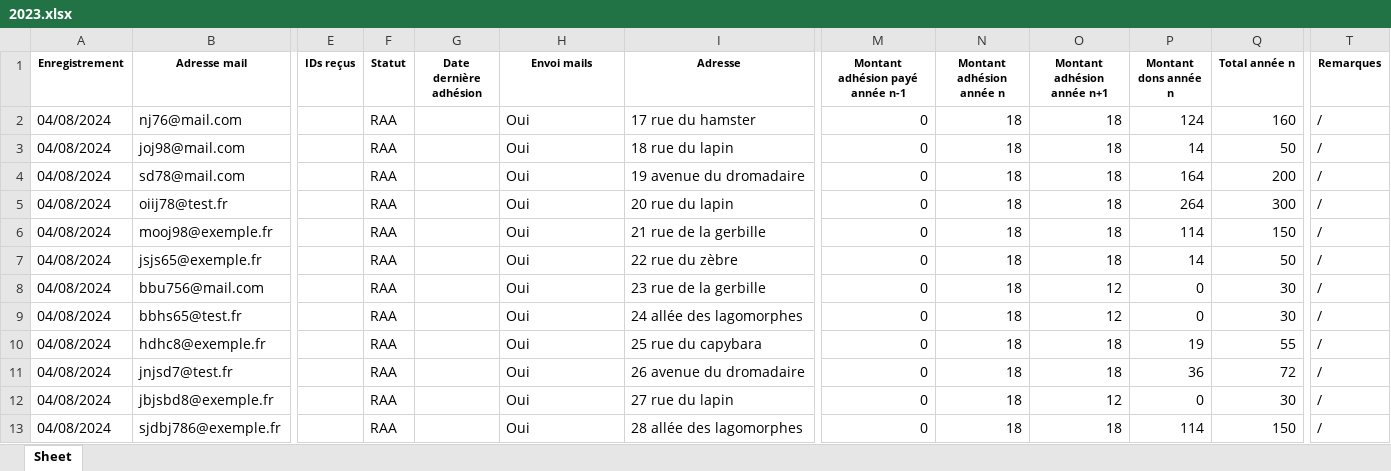
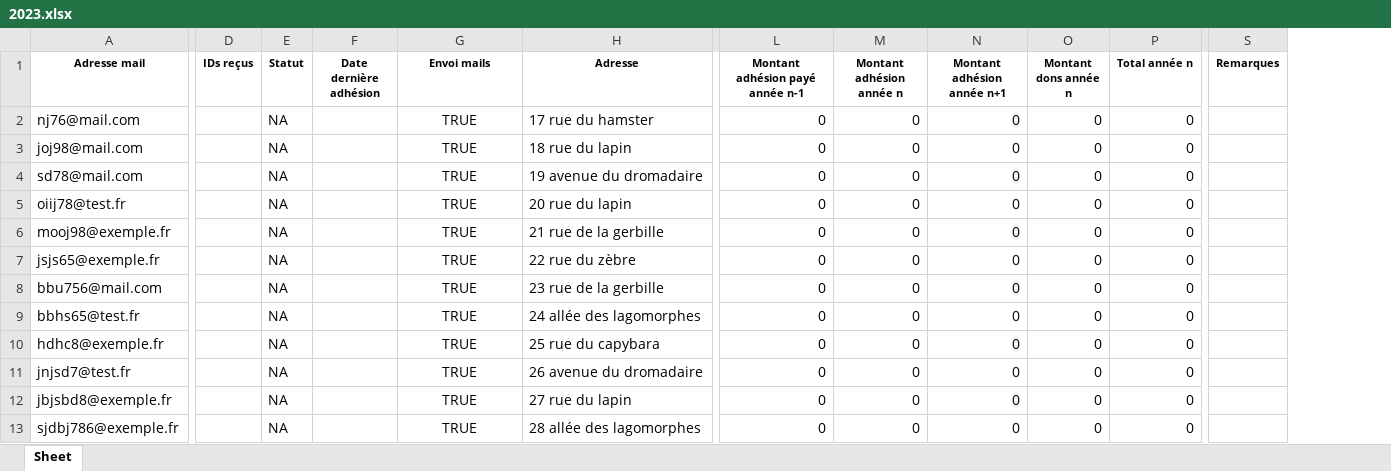
Before and after one commit to Vincent2703/TichoFisco, an Excel workbook: donnees/listesAdherents/2023.xlsx, sheet Sheet, drawn as a sheet; only a part is shown, gaps mark what is left out; values as stored, in another font and other column widths than the file's, no borders; removed rows and columns are numbered as before the commit, all else as after; the diff covers the shown part only; the diff names each change by its address in the sheet, - before the commit and + after, or states it on an @@ line.

```diff
--- a/donnees/listesAdherents/2023.xlsx (sheet Sheet)
+++ b/donnees/listesAdherents/2023.xlsx (sheet Sheet)
-column A (Enregistrement), rows 2-13: all 04/08/2024
-E2:E13 (Statut): RAA
+E2:E13 (Statut): NA
-G2:G13 (Envoi mails): Oui
+G2:G13 (Envoi mails): TRUE
-G2:G13 alignment: left
+G2:G13 alignment: center
-M2:M13 (Montant adhésion année n): 18
+M2:M13 (Montant adhésion année n): 0
-N2:N7 (Montant adhésion année n+1): 18
+N2:N7 (Montant adhésion année n+1): 0
-O2 (Montant dons année n): 124
+O2 (Montant dons année n): 0
-P2 (Total année n): 160
+P2 (Total année n): 0
-S2:S13 (Remarques): /
+S2:S13 (Remarques): (empty)
-O3 (Montant dons année n): 14
+O3 (Montant dons année n): 0
-P3 (Total année n): 50
+P3 (Total année n): 0
-O4 (Montant dons année n): 164
+O4 (Montant dons année n): 0
-P4 (Total année n): 200
+P4 (Total année n): 0
-O5 (Montant dons année n): 264
+O5 (Montant dons année n): 0
-P5 (Total année n): 300
+P5 (Total année n): 0
-O6 (Montant dons année n): 114
+O6 (Montant dons année n): 0
-P6 (Total année n): 150
+P6 (Total année n): 0
-O7 (Montant dons année n): 14
+O7 (Montant dons année n): 0
-P7 (Total année n): 50
+P7 (Total année n): 0
-N8:N9 (Montant adhésion année n+1): 12
+N8:N9 (Montant adhésion année n+1): 0
-P8:P9 (Total année n): 30
+P8:P9 (Total année n): 0
-N10:N11 (Montant adhésion année n+1): 18
+N10:N11 (Montant adhésion année n+1): 0
-O10 (Montant dons année n): 19
+O10 (Montant dons année n): 0
-P10 (Total année n): 55
+P10 (Total année n): 0
-O11 (Montant dons année n): 36
+O11 (Montant dons année n): 0
-P11 (Total année n): 72
+P11 (Total année n): 0
-N12 (Montant adhésion année n+1): 12
+N12 (Montant adhésion année n+1): 0
-P12 (Total année n): 30
+P12 (Total année n): 0
-N13 (Montant adhésion année n+1): 18
+N13 (Montant adhésion année n+1): 0
-O13 (Montant dons année n): 114
+O13 (Montant dons année n): 0
-P13 (Total année n): 150
+P13 (Total année n): 0
```
Also changed, not shown: 83 edited cells and cell formats elsewhere in this sheet, donnees/listesAdherents/2024.xlsx, donnees/listesAdherents/2025.xlsx, 10 other files.
